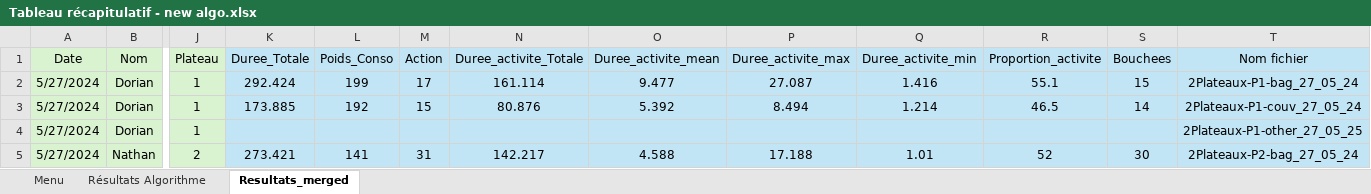
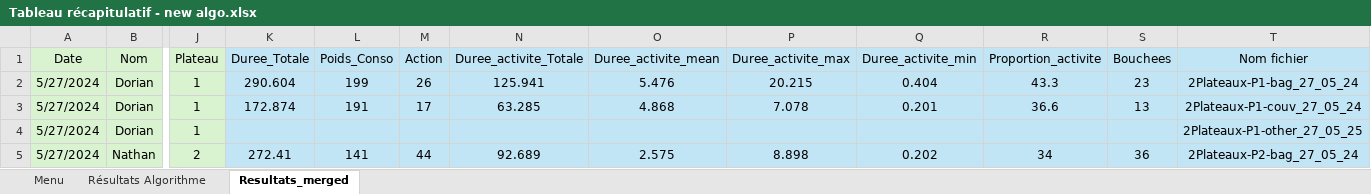
Before and after one commit to AntoineB33/codePlateau, an Excel workbook: Resultats exp bag_couverts/Resultats exp bag_couverts/Tableau récapitulatif - new algo.xlsx, sheet Resultats_merged, drawn as a sheet; only a part is shown, gaps mark what is left out; values as stored, in another font and other column widths than the file's, no borders; the diff covers the shown part only; the diff names each change by its address in the sheet, - before the commit and + after, or states it on an @@ line.

```diff
--- a/Resultats exp bag_couverts/Resultats exp bag_couverts/Tableau récapitulatif - new algo.xlsx (sheet Resultats_merged)
+++ b/Resultats exp bag_couverts/Resultats exp bag_couverts/Tableau récapitulatif - new algo.xlsx (sheet Resultats_merged)
-K2 (Duree_Totale): 292.424
+K2 (Duree_Totale): 290.604
-M2 (Action): 17
+M2 (Action): 26
-N2 (Duree_activite_Totale): 161.114
+N2 (Duree_activite_Totale): 125.941
-O2 (Duree_activite_mean): 9.477
+O2 (Duree_activite_mean): 5.476
-P2 (Duree_activite_max): 27.087
+P2 (Duree_activite_max): 20.215
-Q2 (Duree_activite_min): 1.416
+Q2 (Duree_activite_min): 0.404
-R2 (Proportion_activite): 55.1
+R2 (Proportion_activite): 43.3
-S2 (Bouchees): 15
+S2 (Bouchees): 23
-K3 (Duree_Totale): 173.885
+K3 (Duree_Totale): 172.874
-L3 (Poids_Conso): 192
+L3 (Poids_Conso): 191
-M3 (Action): 15
+M3 (Action): 17
-N3 (Duree_activite_Totale): 80.876
+N3 (Duree_activite_Totale): 63.285
-O3 (Duree_activite_mean): 5.392
+O3 (Duree_activite_mean): 4.868
-P3 (Duree_activite_max): 8.494
+P3 (Duree_activite_max): 7.078
-Q3 (Duree_activite_min): 1.214
+Q3 (Duree_activite_min): 0.201
-R3 (Proportion_activite): 46.5
+R3 (Proportion_activite): 36.6
-S3 (Bouchees): 14
+S3 (Bouchees): 13
-K5 (Duree_Totale): 273.421
+K5 (Duree_Totale): 272.41
-M5 (Action): 31
+M5 (Action): 44
-N5 (Duree_activite_Totale): 142.217
+N5 (Duree_activite_Totale): 92.689
-O5 (Duree_activite_mean): 4.588
+O5 (Duree_activite_mean): 2.575
-P5 (Duree_activite_max): 17.188
+P5 (Duree_activite_max): 8.898
-Q5 (Duree_activite_min): 1.01
+Q5 (Duree_activite_min): 0.202
-R5 (Proportion_activite): 52
+R5 (Proportion_activite): 34
-S5 (Bouchees): 30
+S5 (Bouchees): 36
```
Also changed, not shown: 220 edited cells elsewhere in this sheet, Resultats exp bag_couverts/Resultats exp bag_couverts/durée_segments.xlsx, 32 other files.
